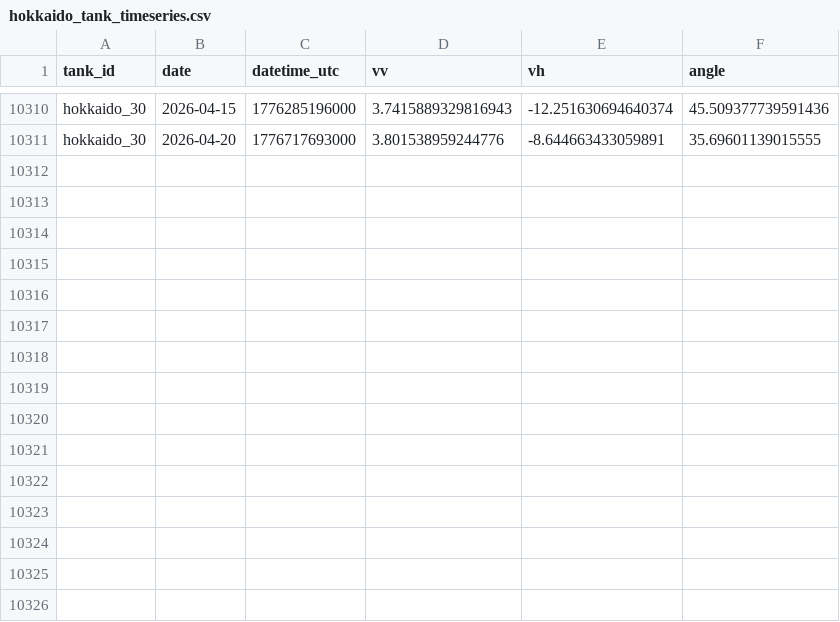
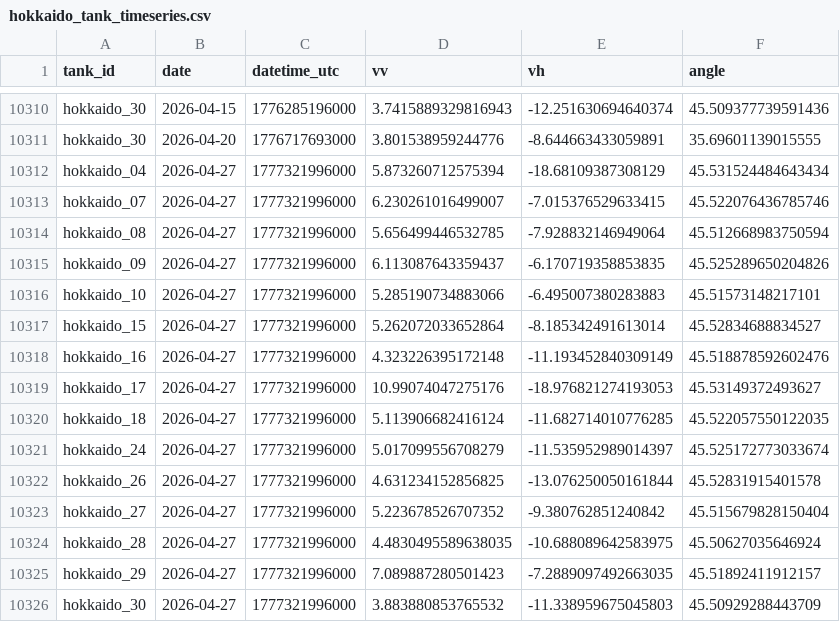
Before and after one commit to rohiniku/s1-tank-monitor, a CSV file: data/hokkaido_tank_timeseries.csv, drawn as a sheet; only a part is shown, gaps mark what is left out; the diff names each change by its address in the sheet, - before the commit and + after, or states it on an @@ line.

```diff
--- a/data/hokkaido_tank_timeseries.csv
+++ b/data/hokkaido_tank_timeseries.csv
+row 10312: hokkaido_04 | 2026-04-27 | 1777321996000 | 5.873260712575394 | -18.68109387308129 | 45.531524484643434
+row 10313: hokkaido_07 | 2026-04-27 | 1777321996000 | 6.230261016499007 | -7.015376529633415 | 45.522076436785746
+row 10314: hokkaido_08 | 2026-04-27 | 1777321996000 | 5.656499446532785 | -7.928832146949064 | 45.512668983750594
+row 10315: hokkaido_09 | 2026-04-27 | 1777321996000 | 6.113087643359437 | -6.170719358853835 | 45.525289650204826
+row 10316: hokkaido_10 | 2026-04-27 | 1777321996000 | 5.285190734883066 | -6.495007380283883 | 45.51573148217101
+row 10317: hokkaido_15 | 2026-04-27 | 1777321996000 | 5.262072033652864 | -8.185342491613014 | 45.52834688834527
+row 10318: hokkaido_16 | 2026-04-27 | 1777321996000 | 4.323226395172148 | -11.193452840309149 | 45.518878592602476
+row 10319: hokkaido_17 | 2026-04-27 | 1777321996000 | 10.99074047275176 | -18.976821274193053 | 45.53149372493627
+row 10320: hokkaido_18 | 2026-04-27 | 1777321996000 | 5.113906682416124 | -11.682714010776285 | 45.522057550122035
+row 10321: hokkaido_24 | 2026-04-27 | 1777321996000 | 5.017099556708279 | -11.535952989014397 | 45.525172773033674
+row 10322: hokkaido_26 | 2026-04-27 | 1777321996000 | 4.631234152856825 | -13.076250050161844 | 45.52831915401578
+row 10323: hokkaido_27 | 2026-04-27 | 1777321996000 | 5.223678526707352 | -9.380762851240842 | 45.515679828150404
+row 10324: hokkaido_28 | 2026-04-27 | 1777321996000 | 4.4830495589638035 | -10.688089642583975 | 45.50627035646924
+row 10325: hokkaido_29 | 2026-04-27 | 1777321996000 | 7.089887280501423 | -7.2889097492663035 | 45.51892411912157
+row 10326: hokkaido_30 | 2026-04-27 | 1777321996000 | 3.883880853765532 | -11.338959675045803 | 45.50929288443709
```
Also changed, not shown: 11 other files.
